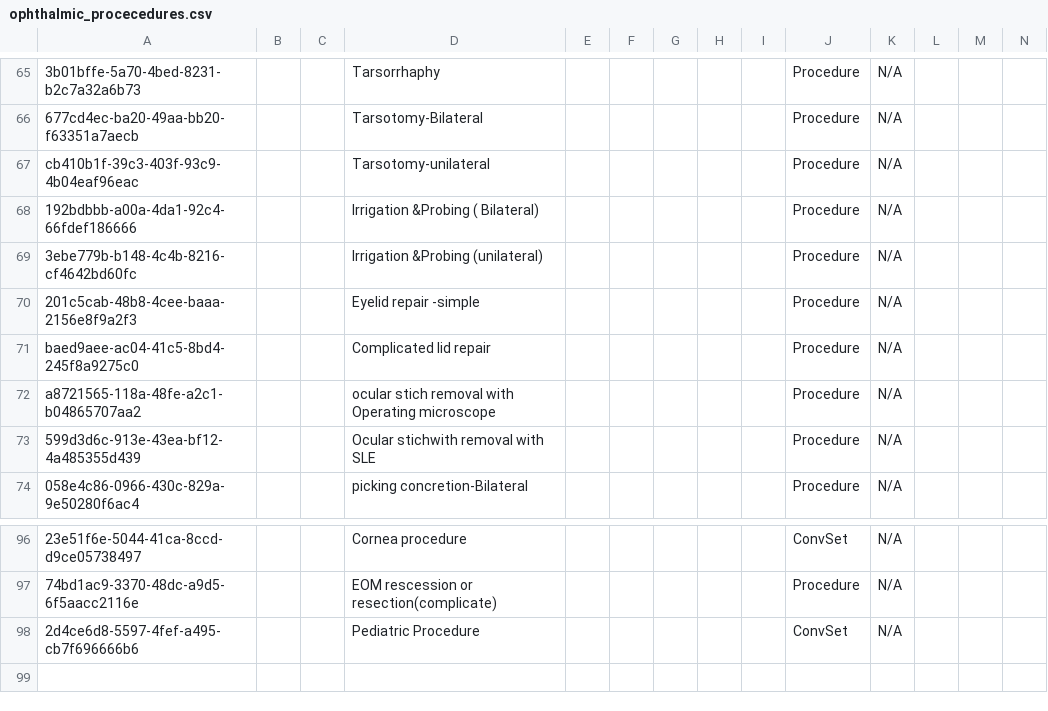
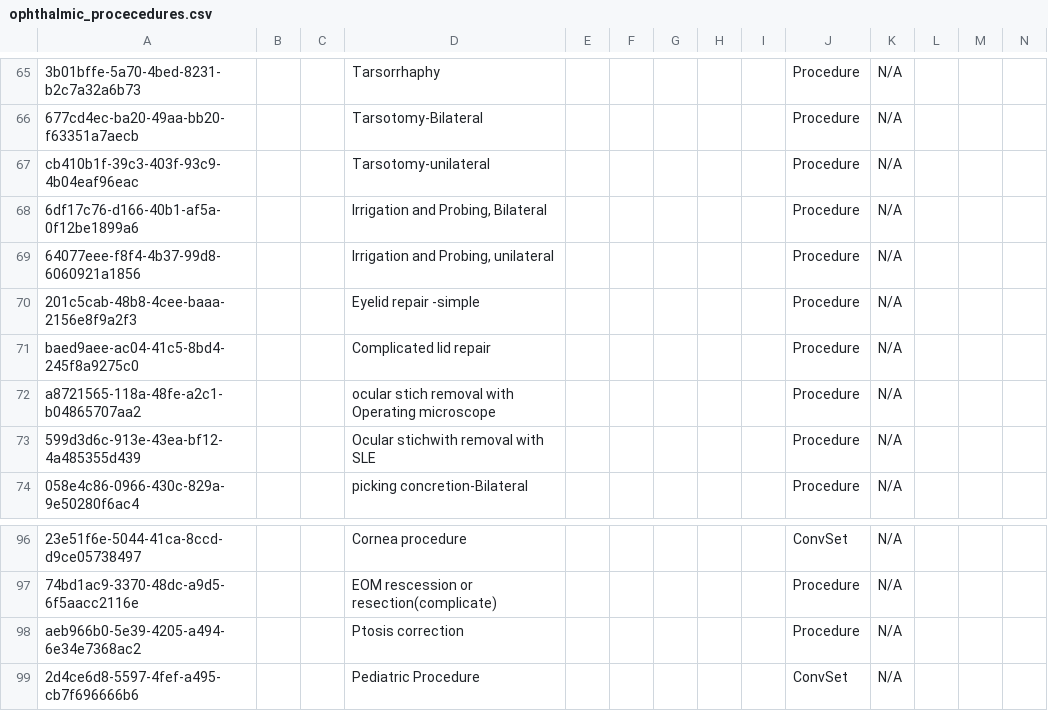
Before and after one commit to IntelliSOFT-Consulting/bdsec-metadata, a CSV file: configuration/concepts/ophthalmic_procecedures.csv, drawn as a sheet; only a part is shown, gaps mark what is left out; rows hold the shown columns only; the diff names each change by its address in the sheet, - before the commit and + after, or states it on an @@ line.

```diff
--- a/configuration/concepts/ophthalmic_procecedures.csv
+++ b/configuration/concepts/ophthalmic_procecedures.csv
-A68: 192bdbbb-a00a-4da1-92c4-66fdef186666
+A68: 6df17c76-d166-40b1-af5a-0f12be1899a6
-D68: Irrigation &Probing ( Bilateral)
+D68: Irrigation and Probing, Bilateral
-A69: 3ebe779b-b148-4c4b-8216-cf4642bd60fc
+A69: 64077eee-f8f4-4b37-99d8-6060921a1856
-D69: Irrigation &Probing (unilateral)
+D69: Irrigation and Probing, unilateral
+row 98: aeb966b0-5e39-4205-a494-6e34e7368ac2 |  |  | Ptosis correction |  |  |  |  |  | Procedure | N/A
```
Also changed, not shown: configuration/concepts/procedureOrdersBDSECConceptSet.csv, 1 other file.
